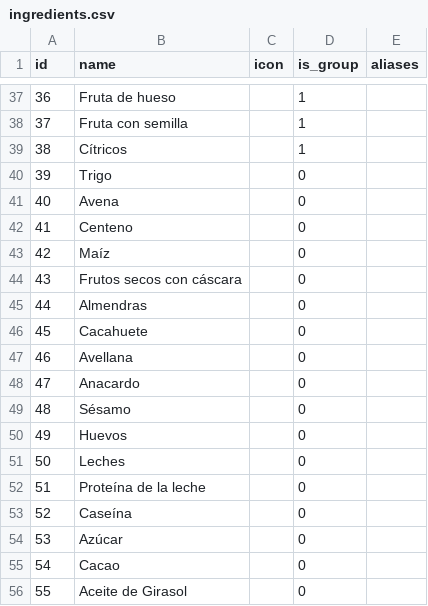
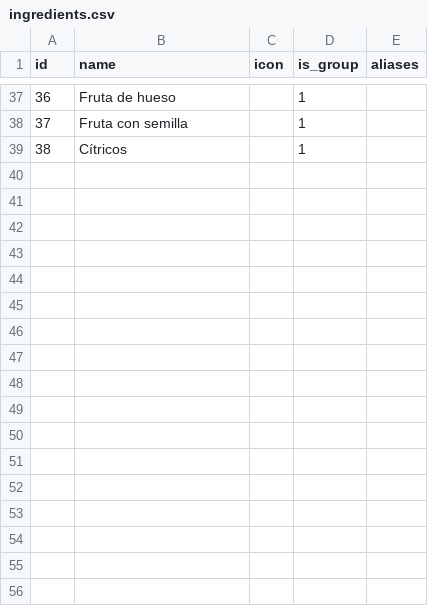
Before and after one commit to gonzaespasandin/ophi, a CSV file: database/csv/ingredients.csv, drawn as a sheet; only a part is shown, gaps mark what is left out; the diff names each change by its address in the sheet, - before the commit and + after, or states it on an @@ line.

Commit message:
Fix SPA register data obtained && Set the classifier structure
- Now the SPA's register form brings the ingredients that it has to bring.
- You can run "php artisan ingredients:classify" to classify those ingredients that don't have any parents.
- Also, you can add "--reset" option to the previous command to delete all current relations before starting the classification.
- It could be better, of course. I will be improving this code by the time, but for now it works and that's all we need right now.

Now, all we need to do is to specify the rules for each group.

```diff
--- a/database/csv/ingredients.csv
+++ b/database/csv/ingredients.csv
-row 40: 39 | Trigo |  | 0
-row 41: 40 | Avena |  | 0
-row 42: 41 | Centeno |  | 0
-row 43: 42 | Maíz |  | 0
-row 44: 43 | Frutos secos con cáscara |  | 0
-row 45: 44 | Almendras |  | 0
-row 46: 45 | Cacahuete |  | 0
-row 47: 46 | Avellana |  | 0
-row 48: 47 | Anacardo |  | 0
-row 49: 48 | Sésamo |  | 0
-row 50: 49 | Huevos |  | 0
-row 51: 50 | Leches |  | 0
-row 52: 51 | Proteína de la leche |  | 0
-row 53: 52 | Caseína |  | 0
-row 54: 53 | Azúcar |  | 0
-row 55: 54 | Cacao |  | 0
-row 56: 55 | Aceite de Girasol |  | 0
```
Also changed, not shown: 39 other files.
